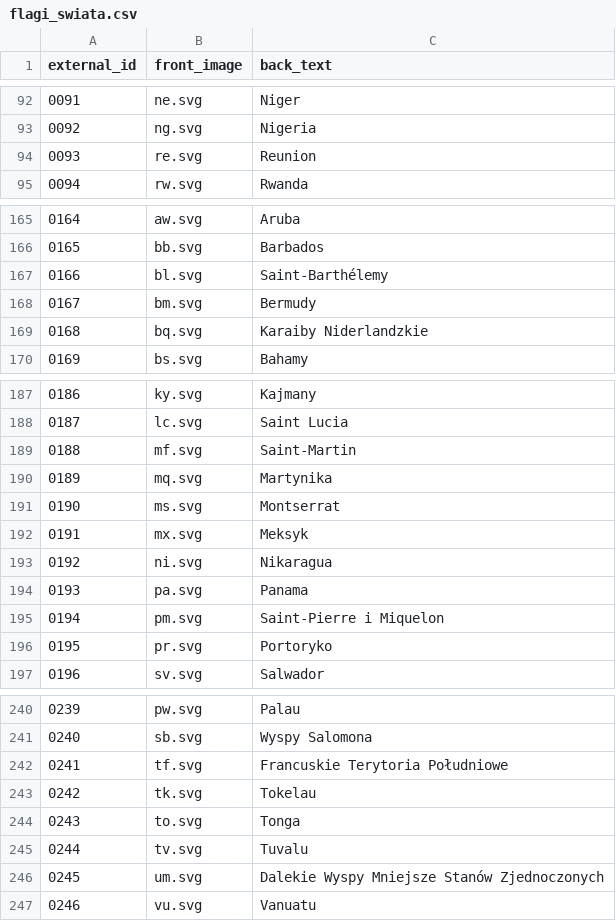
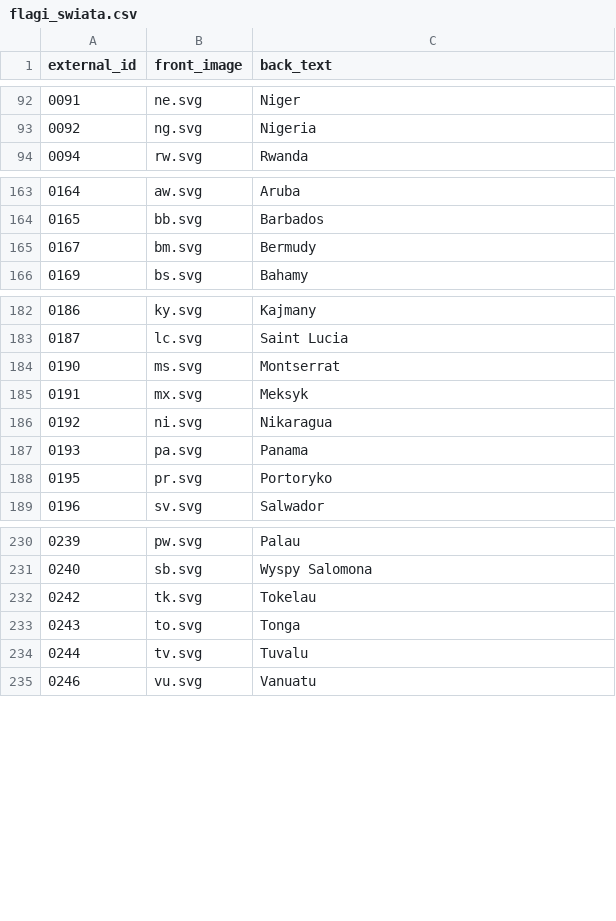
Before and after one commit to Shafosphere/learning-app-mobile, a CSV file: tools/prebuild-data/flagi_swiata.csv, drawn as a sheet; only a part is shown, gaps mark what is left out; the diff covers the shown part only; the diff names each change by its address in the sheet, - before the commit and + after, or states it on an @@ line.

Commit message:
data fixes

```diff
--- a/tools/prebuild-data/flagi_swiata.csv
+++ b/tools/prebuild-data/flagi_swiata.csv
-row 94: 0093 | re.svg | Reunion
-row 167: 0166 | bl.svg | Saint-Barthélemy
-row 169: 0168 | bq.svg | Karaiby Niderlandzkie
-row 189: 0188 | mf.svg | Saint-Martin
-row 190: 0189 | mq.svg | Martynika
-row 195: 0194 | pm.svg | Saint-Pierre i Miquelon
-row 242: 0241 | tf.svg | Francuskie Terytoria Południowe
-row 246: 0245 | um.svg | Dalekie Wyspy Mniejsze Stanów Zjednoczonych
```
Also changed, not shown: 4 removed rows and 1 edited cell elsewhere in this file, tools/prebuild-data/flagi_afryki.csv, tools/prebuild-data/flagi_ameryki.csv, 15 other files.
